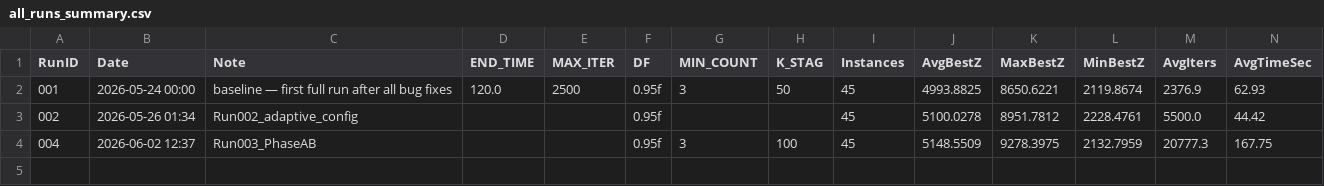
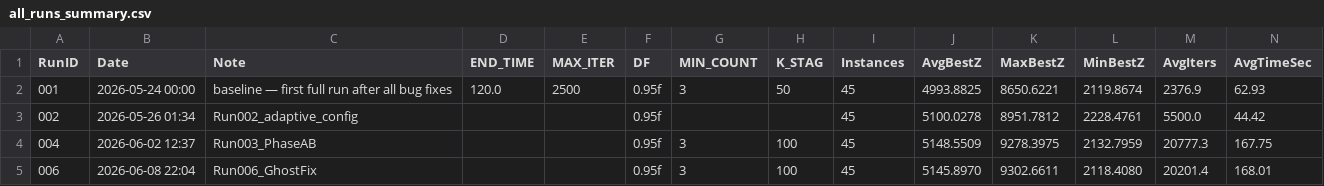
Before and after one commit to DESOUZAVIMAL/STMO-CODE-V1, a CSV file: results/all_runs_summary.csv, drawn as a sheet.

```diff
--- a/results/all_runs_summary.csv
+++ b/results/all_runs_summary.csv
@@ -4 +4,2 @@ RunID,Date,Note,END_TIME,MAX_ITER,DF,MIN_COUNT,K_STAG,Instances,AvgBestZ,MaxBest
 004,2026-06-02 12:37,Run003_PhaseAB,,,0.95f,3,100,45,5148.5509,9278.3975,2132.7959,20777.3,167.75
+006,2026-06-08 22:04,Run006_GhostFix,,,0.95f,3,100,45,5145.8970,9302.6611,2118.4080,20201.4,168.01
```
Also changed, not shown: 49 other files.
